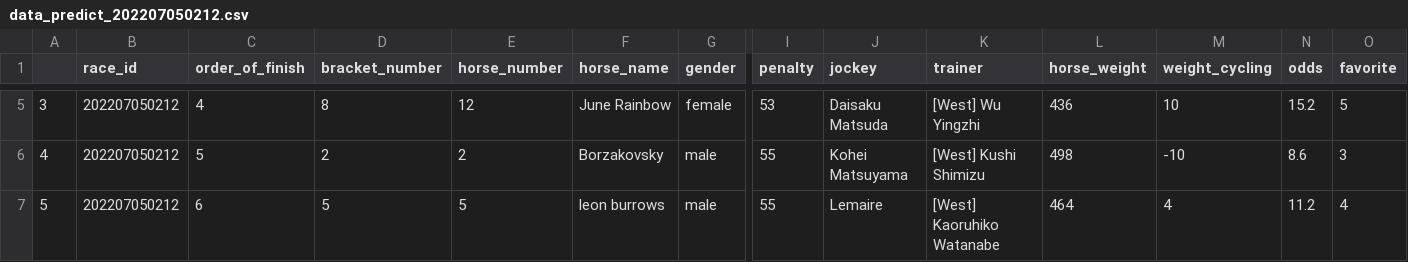
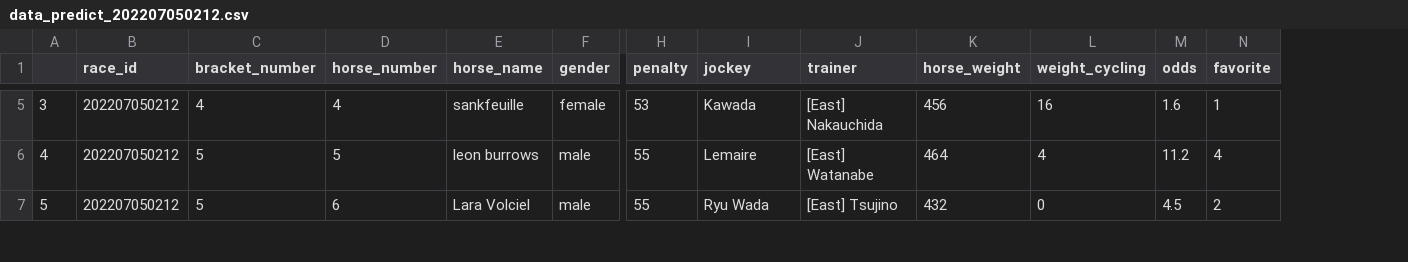
Before and after one commit to Naoki00712/data_predict, a CSV file: data_predict_202207050212.csv, drawn as a sheet; only a part is shown, gaps mark what is left out; removed rows and columns are numbered as before the commit, all else as after; the diff covers the shown part only; the diff names each change by its address in the sheet, - before the commit and + after, or states it on an @@ line.

```diff
--- a/data_predict_202207050212.csv
+++ b/data_predict_202207050212.csv
-column C (order_of_finish), rows 5-7: 4 | 5 | 6
-C5 (bracket_number): 8
+C5 (bracket_number): 4
-D5 (horse_number): 12
+D5 (horse_number): 4
-E5 (horse_name): June Rainbow
+E5 (horse_name): sankfeuille
-I5 (jockey): Daisaku Matsuda
+I5 (jockey): Kawada
-J5 (trainer): [West] Wu Yingzhi
+J5 (trainer): [East] Nakauchida
-K5 (horse_weight): 436
+K5 (horse_weight): 456
-L5 (weight_cycling): 10
+L5 (weight_cycling): 16
-M5 (odds): 15.2
+M5 (odds): 1.6
-N5 (favorite): 5
+N5 (favorite): 1
-C6 (bracket_number): 2
+C6 (bracket_number): 5
-D6 (horse_number): 2
+D6 (horse_number): 5
-E6 (horse_name): Borzakovsky
+E6 (horse_name): leon burrows
-I6 (jockey): Kohei Matsuyama
+I6 (jockey): Lemaire
-J6 (trainer): [West] Kushi Shimizu
+J6 (trainer): [East] Watanabe
-K6 (horse_weight): 498
+K6 (horse_weight): 464
-L6 (weight_cycling): -10
+L6 (weight_cycling): 4
-M6 (odds): 8.6
+M6 (odds): 11.2
-N6 (favorite): 3
+N6 (favorite): 4
-D7 (horse_number): 5
+D7 (horse_number): 6
-E7 (horse_name): leon burrows
+E7 (horse_name): Lara Volciel
-I7 (jockey): Lemaire
+I7 (jockey): Ryu Wada
-J7 (trainer): [West] Kaoruhiko Watanabe
+J7 (trainer): [East] Tsujino
-K7 (horse_weight): 464
+K7 (horse_weight): 432
-L7 (weight_cycling): 4
+L7 (weight_cycling): 0
-M7 (odds): 11.2
+M7 (odds): 4.5
-N7 (favorite): 4
+N7 (favorite): 2
```
Also changed, not shown: 92 edited cells elsewhere in this file, prediction.csv, 10 other files.
